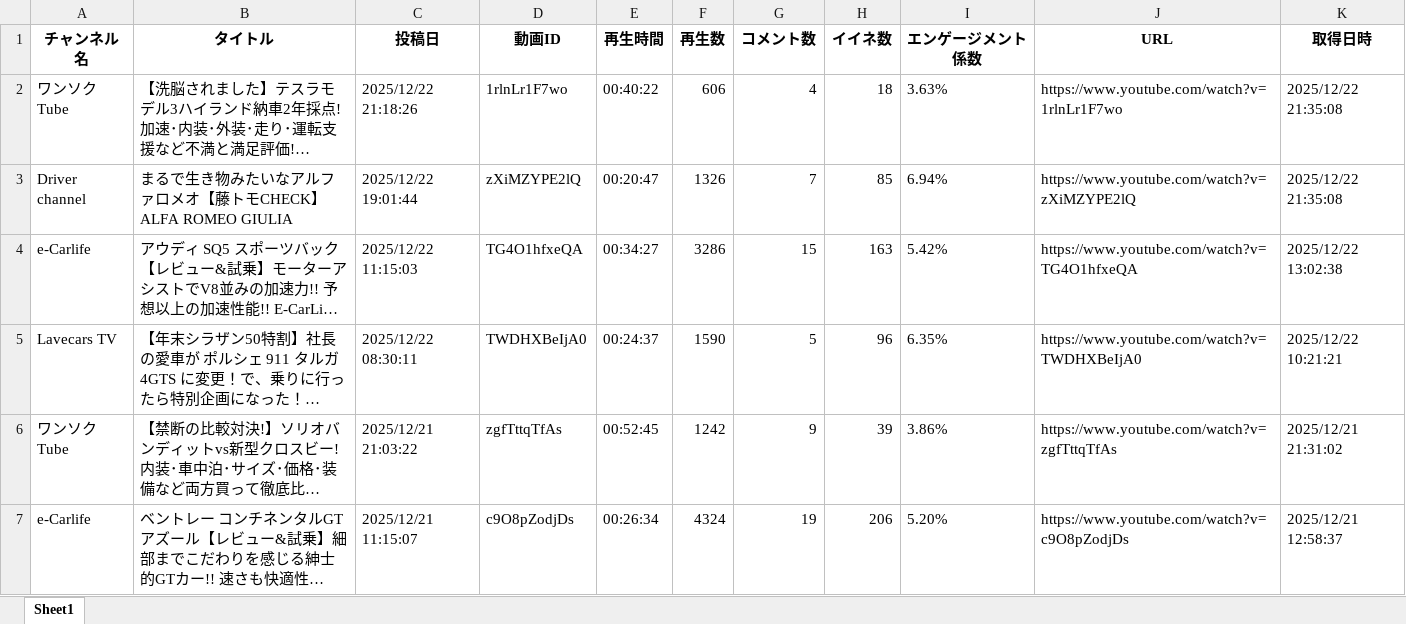
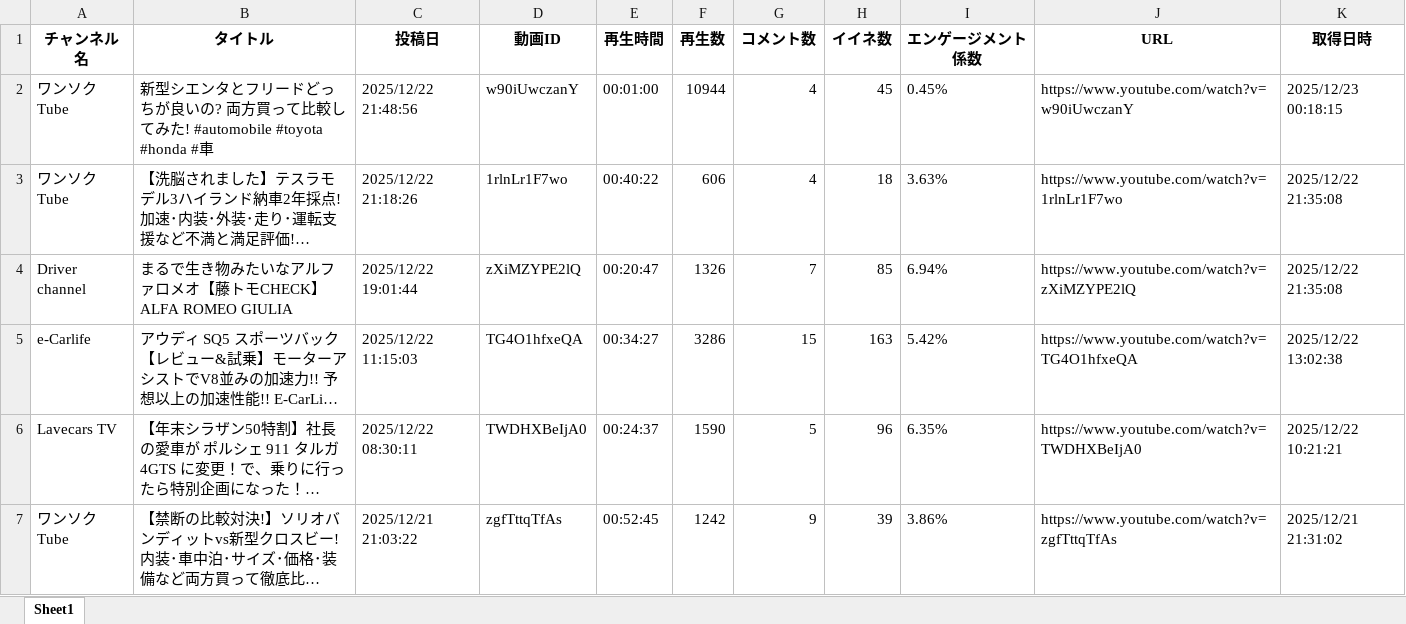
Before and after one commit to Takayoshi19890810/251015_YouTubeList, an Excel workbook: youtube_videos.xlsx, sheet Sheet1, drawn as a sheet; only a part is shown; the shorter side is filled out with more unchanged rows; long unchanged cells end in …; values as stored, in another font and other column widths than the file's, no borders; the diff names each change by its address in the sheet, - before the commit and + after, or states it on an @@ line.

```diff
--- a/youtube_videos.xlsx (sheet Sheet1)
+++ b/youtube_videos.xlsx (sheet Sheet1)
+row 2: ワンソクTube | 新型シエンタとフリードどっちが良いの? 両方買って比較してみた! #automobile #toyota #honda #車 | 2025/12/22 21:48:56 | w90iUwczanY | 00:01:00 | 10944 | 4 | 45 | 0.45% | https://www.youtube.com/watch?v=w90iUwczanY | 2025/12/23 00:18:15
```
